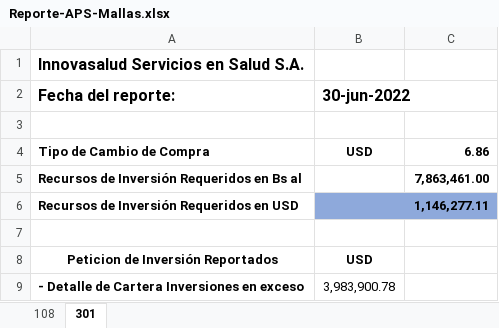
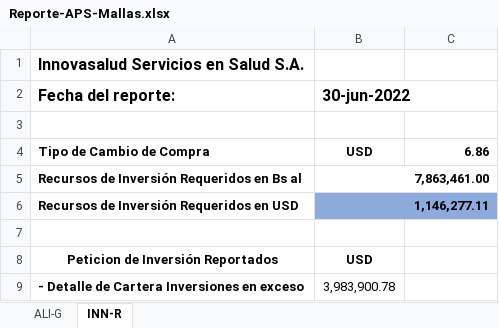
Before and after one commit to Navau/APSbackendNodeJS, an Excel workbook: reports/Reporte-APS-Mallas.xlsx, sheet INN-R, drawn as a sheet; values as stored, in another font and other column widths than the file's, no borders; the diff names each change by its address in the sheet, - before the commit and + after, or states it on an @@ line.

```diff
--- a/reports/Reporte-APS-Mallas.xlsx (sheet INN-R)
+++ b/reports/Reporte-APS-Mallas.xlsx (sheet INN-R)
-sheet tab: 108
+sheet tab: ALI-G
-sheet tab: 301
+sheet tab: INN-R
-B5 (30-jun-2022): (empty)
+B5 (30-jun-2022): 7,863,461.00
+B5:C5 merged
-C5: 7,863,461.00
+C5: (empty)
```
Also changed, not shown: sheet ALI-G.
